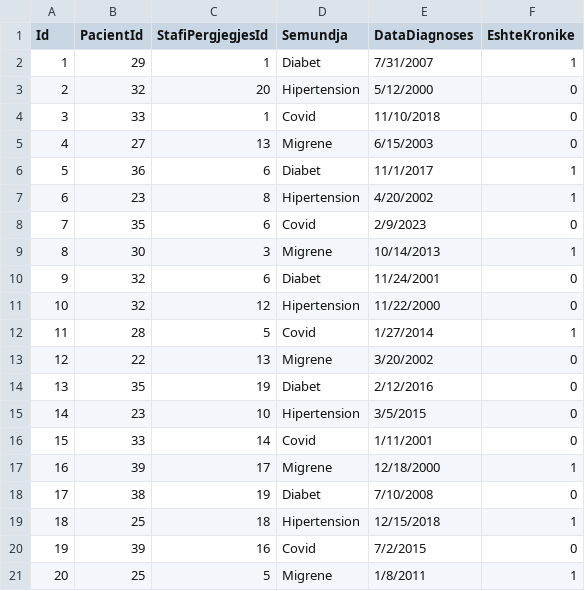
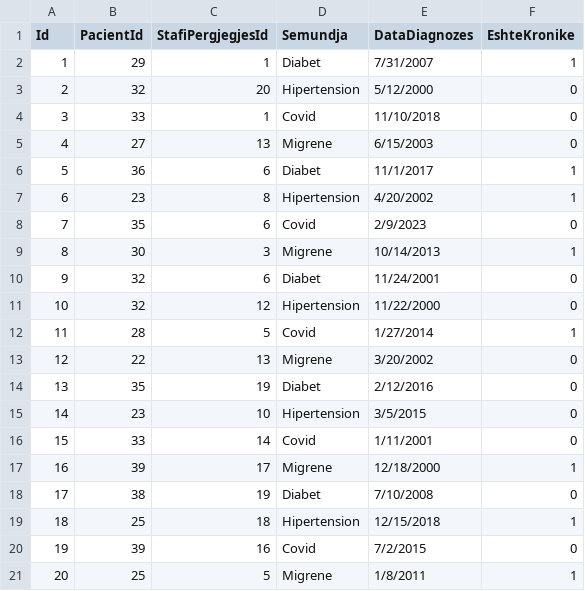
Before and after one commit to ViktoriaBashari/Projekt-DB-Master, a CSV file: database/dummy_data/anamneza_semundjes.csv, drawn as a sheet.

```diff
--- a/database/dummy_data/anamneza_semundjes.csv
+++ b/database/dummy_data/anamneza_semundjes.csv
@@ -1,2 +1,2 @@
-Id,PacientId,StafiPergjegjesId,Semundja,DataDiagnoses,EshteKronike
+Id,PacientId,StafiPergjegjesId,Semundja,DataDiagnozes,EshteKronike
 1,29,1,Diabet,7/31/2007,1
```
Also changed, not shown: database/dummy_data/anamneza_abuzimit.csv, database/dummy_data/anamneza_familjare.csv, 25 other files.
